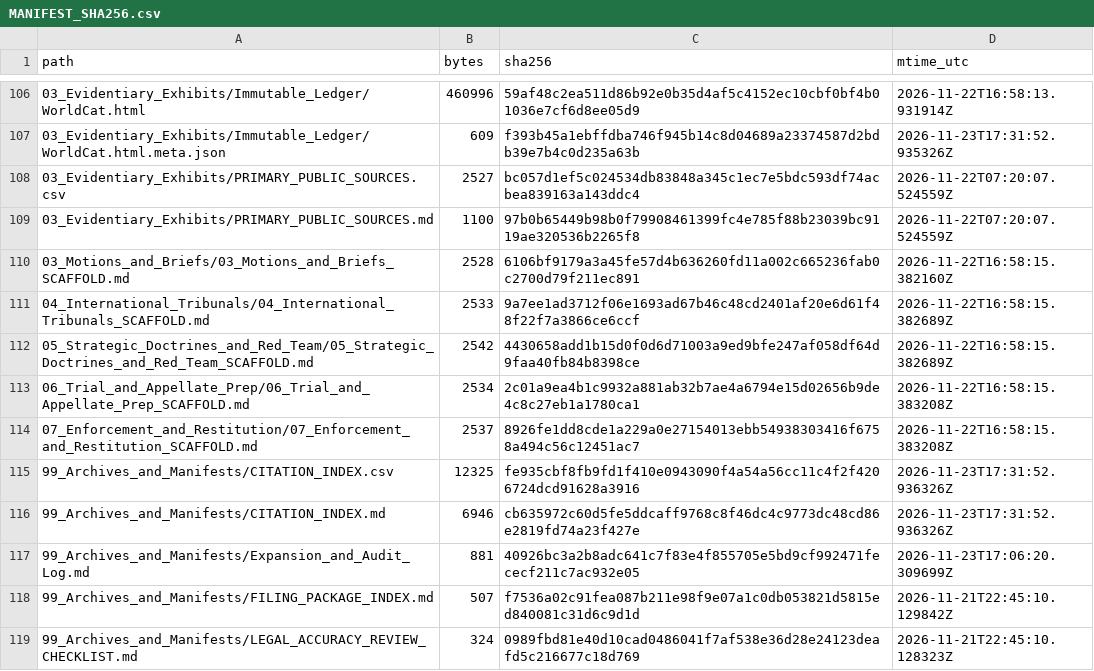
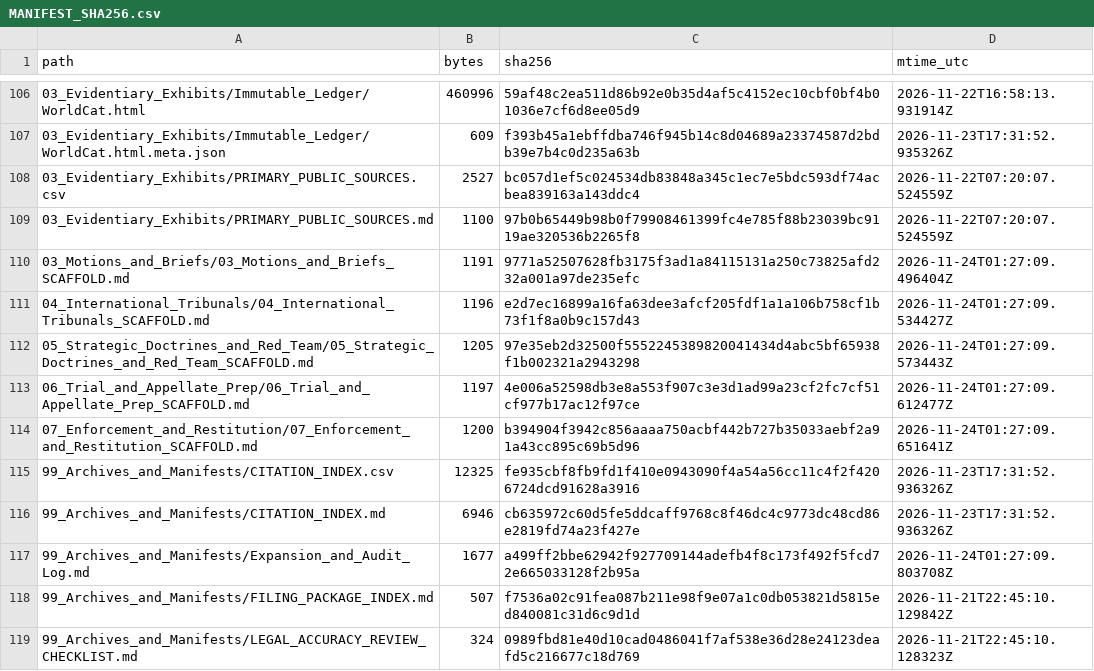
Before and after one commit to GlobalRestitutionAlliance/turtle-island-us-ak-village-of-wainwright-master-litigation, a CSV file: 99_Archives_and_Manifests/MANIFEST_SHA256.csv, drawn as a sheet; only a part is shown, gaps mark what is left out; the diff covers the shown part only.

Commit message:
REVERTED DUE TO UNPROMPTED MASS J3WFICATED DATA CORRUPTION BY COMPROMISED BIASED LLM/ARTIFICIAL INTELLIGENCE MODELS

```diff
--- a/99_Archives_and_Manifests/MANIFEST_SHA256.csv
+++ b/99_Archives_and_Manifests/MANIFEST_SHA256.csv
@@ -109,10 +109,10 @@ path,bytes,sha256,mtime_utc
 03_Evidentiary_Exhibits/PRIMARY_PUBLIC_SOURCES.md,1100,97b0b65449b98b0f79908461399fc4e785f88b23039bc9119ae320536b2265f8,2026-11-22T07:20:07.524559Z
-03_Motions_and_Briefs/03_Motions_and_Briefs_SCAFFOLD.md,2528,6106bf9179a3a45fe57d4b636260fd11a002c665236fab0c2700d79f211ec891,2026-11-22T16:58:15.382160Z
-04_International_Tribunals/04_International_Tribunals_SCAFFOLD.md,2533,9a7ee1ad3712f06e1693ad67b46c48cd2401af20e6d61f48f22f7a3866ce6ccf,2026-11-22T16:58:15.382689Z
-05_Strategic_Doctrines_and_Red_Team/05_Strategic_Doctrines_and_Red_Team_SCAFFOLD.md,2542,4430658add1b15d0f0d6d71003a9ed9bfe247af058df64d9faa40fb84b8398ce,2026-11-22T16:58:15.382689Z
-06_Trial_and_Appellate_Prep/06_Trial_and_Appellate_Prep_SCAFFOLD.md,2534,2c01a9ea4b1c9932a881ab32b7ae4a6794e15d02656b9de4c8c27eb1a1780ca1,2026-11-22T16:58:15.383208Z
-07_Enforcement_and_Restitution/07_Enforcement_and_Restitution_SCAFFOLD.md,2537,8926fe1dd8cde1a229a0e27154013ebb54938303416f6758a494c56c12451ac7,2026-11-22T16:58:15.383208Z
+03_Motions_and_Briefs/03_Motions_and_Briefs_SCAFFOLD.md,1191,9771a52507628fb3175f3ad1a84115131a250c73825afd232a001a97de235efc,2026-11-24T01:27:09.496404Z
+04_International_Tribunals/04_International_Tribunals_SCAFFOLD.md,1196,e2d7ec16899a16fa63dee3afcf205fdf1a1a106b758cf1b73f1f8a0b9c157d43,2026-11-24T01:27:09.534427Z
+05_Strategic_Doctrines_and_Red_Team/05_Strategic_Doctrines_and_Red_Team_SCAFFOLD.md,1205,97e35eb2d32500f5552245389820041434d4abc5bf65938f1b002321a2943298,2026-11-24T01:27:09.573443Z
+06_Trial_and_Appellate_Prep/06_Trial_and_Appellate_Prep_SCAFFOLD.md,1197,4e006a52598db3e8a553f907c3e3d1ad99a23cf2fc7cf51cf977b17ac12f97ce,2026-11-24T01:27:09.612477Z
+07_Enforcement_and_Restitution/07_Enforcement_and_Restitution_SCAFFOLD.md,1200,b394904f3942c856aaaa750acbf442b727b35033aebf2a91a43cc895c69b5d96,2026-11-24T01:27:09.651641Z
 99_Archives_and_Manifests/CITATION_INDEX.csv,12325,fe935cbf8fb9fd1f410e0943090f4a54a56cc11c4f2f4206724dcd91628a3916,2026-11-23T17:31:52.936326Z
 99_Archives_and_Manifests/CITATION_INDEX.md,6946,cb635972c60d5fe5ddcaff9768c8f46dc4c9773dc48cd86e2819fd74a23f427e,2026-11-23T17:31:52.936326Z
-99_Archives_and_Manifests/Expansion_and_Audit_Log.md,881,40926bc3a2b8adc641c7f83e4f855705e5bd9cf992471fececf211c7ac932e05,2026-11-23T17:06:20.309699Z
+99_Archives_and_Manifests/Expansion_and_Audit_Log.md,1677,a499ff2bbe62942f927709144adefb4f8c173f492f5fcd72e665033128f2b95a,2026-11-24T01:27:09.803708Z
 99_Archives_and_Manifests/FILING_PACKAGE_INDEX.md,507,f7536a02c91fea087b211e98f9e07a1c0db053821d5815ed840081c31d6c9d1d,2026-11-21T22:45:10.129842Z
```
Also changed, not shown: 92 edited cells elsewhere in this file, 37 other files.
